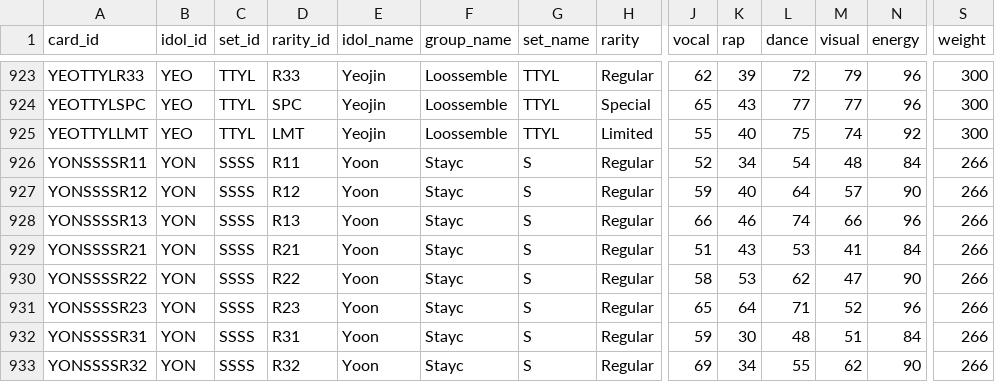
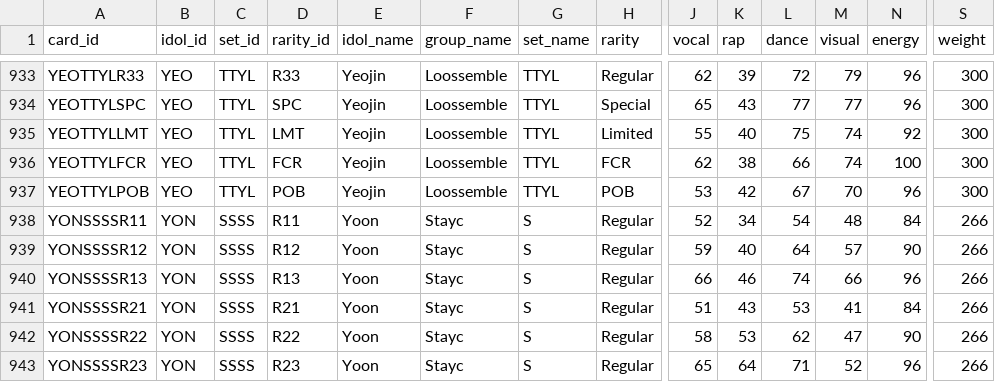
Before and after one commit to iojan715/KpopCardGame, a CSV file: data_upload/idols.csv, drawn as a sheet; only a part is shown, gaps mark what is left out; the shorter side is filled out with more unchanged rows; rows hold the shown columns only; the diff covers the shown part only; the diff names each change by its address in the sheet, - before the commit and + after, or states it on an @@ line.

```diff
--- a/data_upload/idols.csv
+++ b/data_upload/idols.csv
+row 936: YEOTTYLFCR | YEO | TTYL | FCR | Yeojin | Loossemble | TTYL | FCR | 62 | 38 | 66 | 74 | 100 | 300
+row 937: YEOTTYLPOB | YEO | TTYL | POB | Yeojin | Loossemble | TTYL | POB | 53 | 42 | 67 | 70 | 96 | 300
```
Also changed, not shown: 10 added rows elsewhere in this file.
